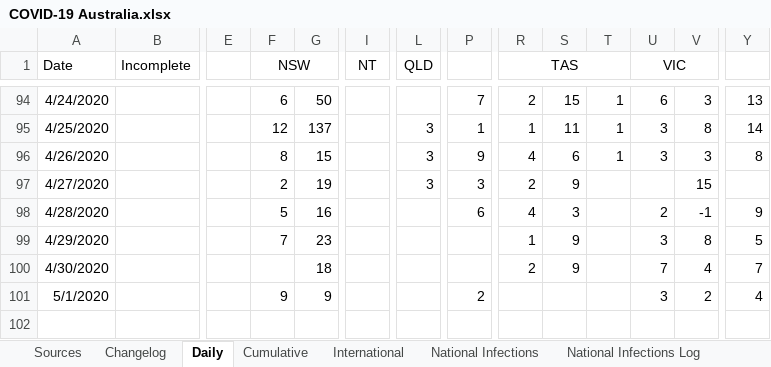
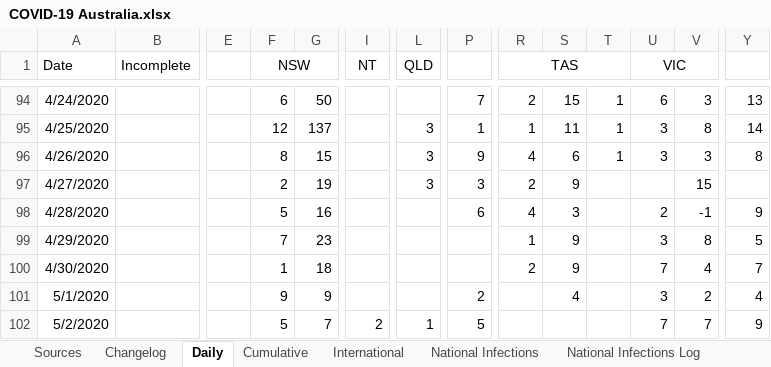
Before and after one commit to MarcusP-P/AusCovid-19, an Excel workbook: COVID-19 Australia.xlsx, sheet Daily, drawn as a sheet; only a part is shown, gaps mark what is left out; values as stored, in another font and other column widths than the file's, no borders; rows hold the shown columns only; the diff names each change by its address in the sheet, - before the commit and + after, or states it on an @@ line.

```diff
--- a/COVID-19 Australia.xlsx (sheet Daily)
+++ b/COVID-19 Australia.xlsx (sheet Daily)
-F100 (NSW): (empty)
+F100 (NSW): 1
-S101: (empty)
+S101: 4
+row 102: 5/2/2020 |  |  | 5 | 7 | 2 | 1 | 5 |  |  |  | 7 | 7 | 9
```
Also changed, not shown: sheet Cumulative, sheet International, sheet Changelog, formulas that keep their value, charts or pictures.
